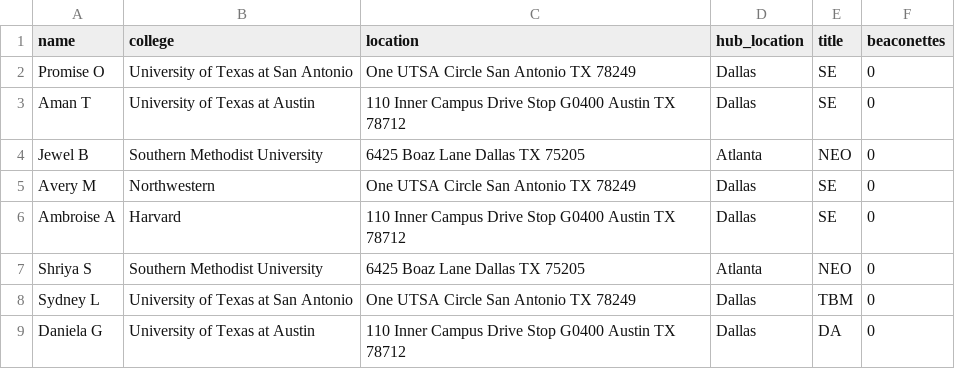
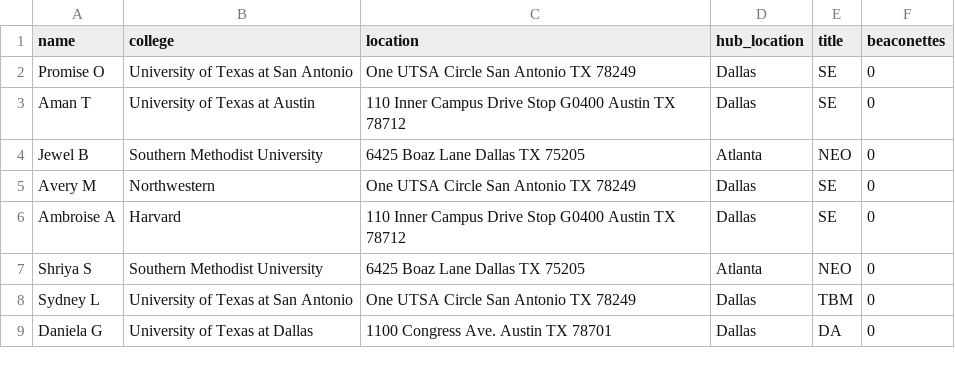
Before and after one commit to promisecsmajor/tdp-script, a CSV file: beacons.csv, drawn as a sheet.

Commit message:
added college proximity matching

```diff
--- a/beacons.csv
+++ b/beacons.csv
@@ -8,2 +8,2 @@ Shriya S,Southern Methodist University,6425 Boaz Lane Dallas TX 75205,Atlanta,NE
 Sydney L,University of Texas at San Antonio,One UTSA Circle San Antonio TX 78249,Dallas,TBM,0
-Daniela G,University of Texas at Austin,110 Inner Campus Drive Stop G0400 Austin TX 78712,Dallas,DA,0
+Daniela G,University of Texas at Dallas,1100 Congress Ave. Austin TX 78701,Dallas,DA,0
```
Also changed, not shown: 1 other file.
